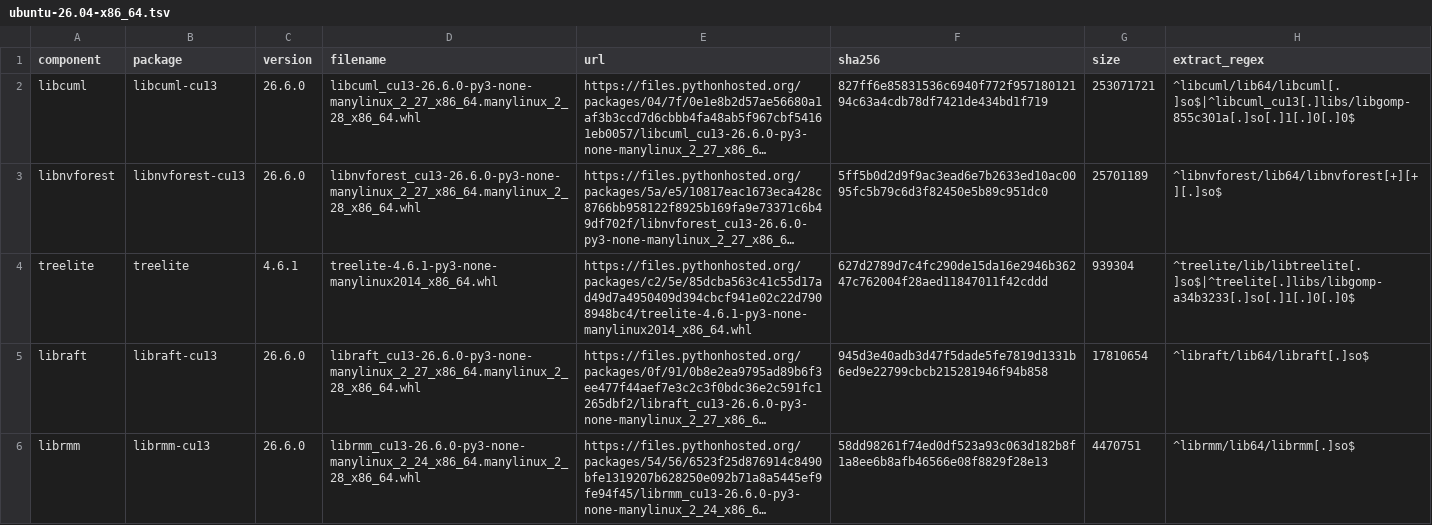
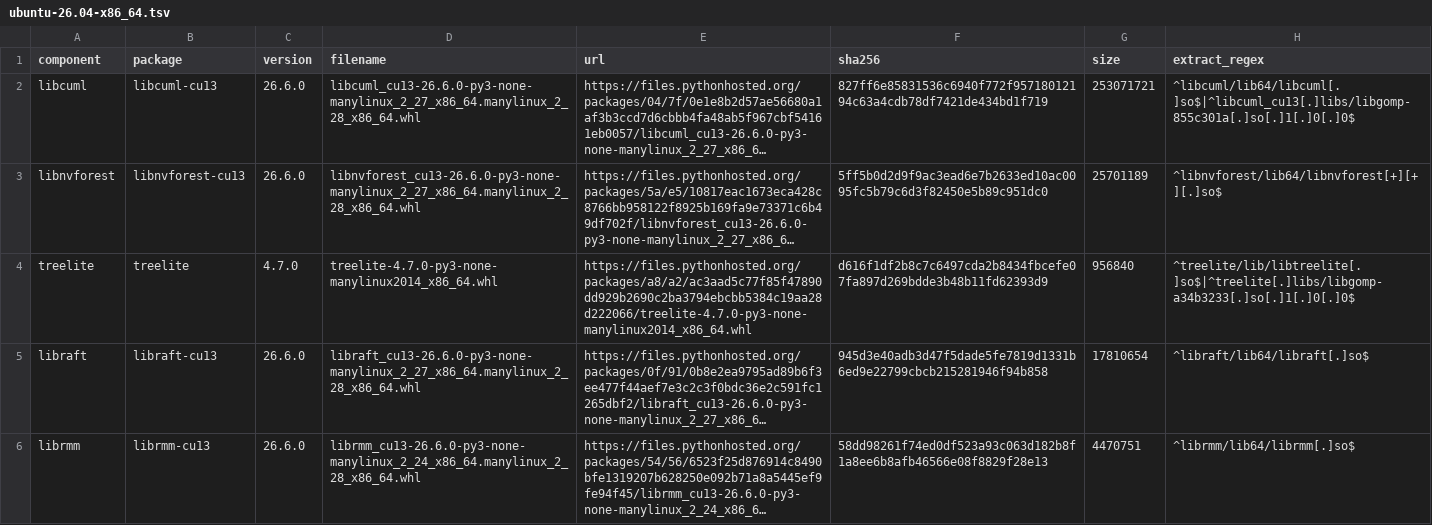
Before and after one commit to mlverse/cuda.ml, a TSV file: inst/runtime/ubuntu-26.04-x86_64.tsv, drawn as a sheet; only a part is shown; long unchanged cells end in …; the diff names each change by its address in the sheet, - before the commit and + after, or states it on an @@ line.

```diff
--- a/inst/runtime/ubuntu-26.04-x86_64.tsv
+++ b/inst/runtime/ubuntu-26.04-x86_64.tsv
-C4 (version): 4.6.1
+C4 (version): 4.7.0
-D4 (filename): treelite-4.6.1-py3-none-manylinux2014_x86_64.whl
+D4 (filename): treelite-4.7.0-py3-none-manylinux2014_x86_64.whl
-E4 (url): https://files.pythonhosted.org/packages/c2/5e/85dcba563c41c55d17ad49d7a4950409d394cbcf941e02c22d7908948bc4/treelite-4.6.1-py3-none-manylinux2014_x86_64.whl
+E4 (url): https://files.pythonhosted.org/packages/a8/a2/ac3aad5c77f85f47890dd929b2690c2ba3794ebcbb5384c19aa28d222066/treelite-4.7.0-py3-none-manylinux2014_x86_64.whl
-F4 (sha256): 627d2789d7c4fc290de15da16e2946b36247c762004f28aed11847011f42cddd
+F4 (sha256): d616f1df2b8c7c6497cda2b8434fbcefe07fa897d269bdde3b48b11fd62393d9
-G4 (size): 939304
+G4 (size): 956840
```
Also changed, not shown: inst/artifacts/ubuntu-26.04-x86_64.tsv, 19 other files.
